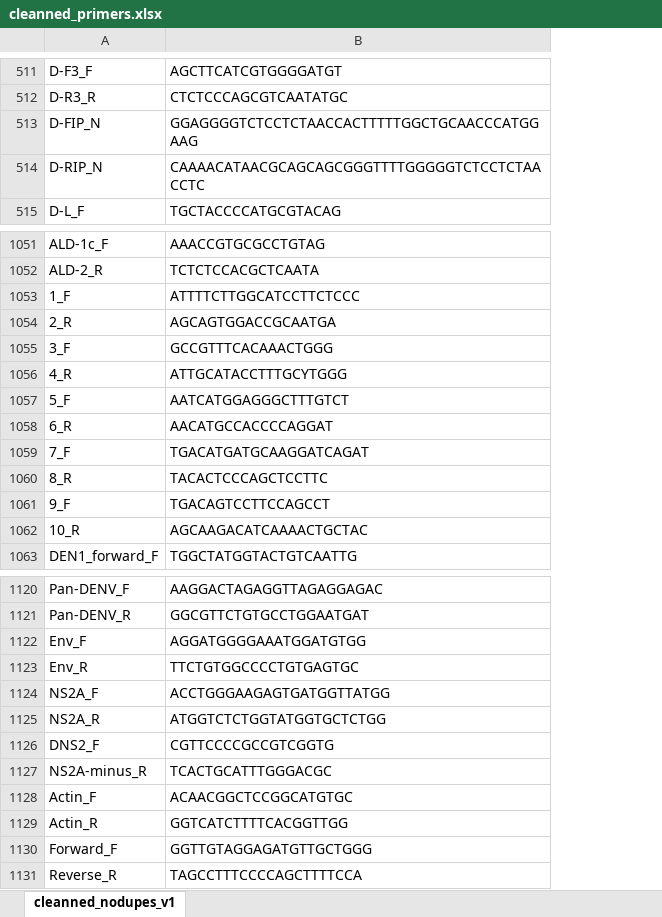
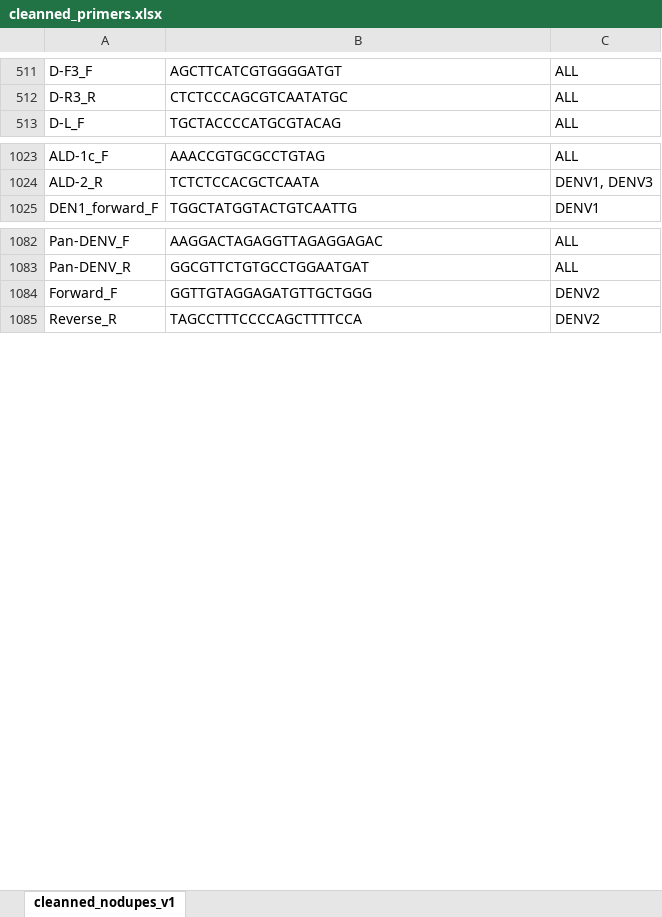
Before and after one commit to nelsonkrisanto/Nelson-Dissertation, an Excel workbook: primers/cleanned_primers.xlsx, sheet cleanned_nodupes_v1, drawn as a sheet; only a part is shown, gaps mark what is left out; values as stored, in another font and other column widths than the file's, no borders; removed rows and columns are numbered as before the commit, all else as after; the diff covers the shown part only; the diff names each change by its address in the sheet, - before the commit and + after, or states it on an @@ line.

```diff
--- a/primers/cleanned_primers.xlsx (sheet cleanned_nodupes_v1)
+++ b/primers/cleanned_primers.xlsx (sheet cleanned_nodupes_v1)
+column C, rows 511-513: all ALL; rows 1023-1025: ALL | DENV1, DENV3 | DENV1; rows 1082-1085: ALL | ALL | DENV2 | DENV2
-row 513: D-FIP_N | GGAGGGGTCTCCTCTAACCACTTTTTGGCTGCAACCCATGGAAG
-row 514: D-RIP_N | CAAAACATAACGCAGCAGCGGGTTTTGGGGGTCTCCTCTAACCTC
-row 1053: 1_F | ATTTTCTTGGCATCCTTCTCCC
-row 1054: 2_R | AGCAGTGGACCGCAATGA
-row 1055: 3_F | GCCGTTTCACAAACTGGG
-row 1056: 4_R | ATTGCATACCTTTGCYTGGG
-row 1057: 5_F | AATCATGGAGGGCTTTGTCT
-row 1058: 6_R | AACATGCCACCCCAGGAT
-row 1059: 7_F | TGACATGATGCAAGGATCAGAT
-row 1060: 8_R | TACACTCCCAGCTCCTTC
-row 1061: 9_F | TGACAGTCCTTCCAGCCT
-row 1062: 10_R | AGCAAGACATCAAAACTGCTAC
-row 1122: Env_F | AGGATGGGGAAATGGATGTGG
-row 1123: Env_R | TTCTGTGGCCCCTGTGAGTGC
-row 1124: NS2A_F | ACCTGGGAAGAGTGATGGTTATGG
-row 1125: NS2A_R | ATGGTCTCTGGTATGGTGCTCTGG
-row 1126: DNS2_F | CGTTCCCCGCCGTCGGTG
-row 1127: NS2A-minus_R | TCACTGCATTTGGGACGC
-row 1128: Actin_F | ACAACGGCTCCGGCATGTGC
-row 1129: Actin_R | GGTCATCTTTTCACGGTTGG
```
Also changed, not shown: 28 removed rows elsewhere in this sheet, primers/all_cleanned_v1.xlsx, 32 other files.
